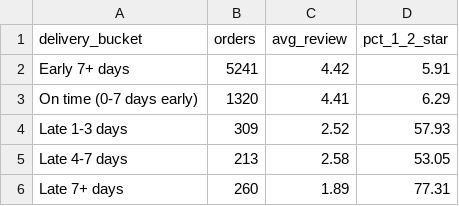
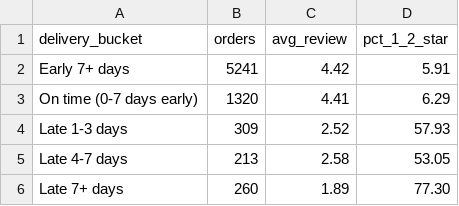
Before and after one commit to shubham123-akash/ecommerce-analytics, a CSV file: ecommerce-analytics/outputs/sample/powerbi_tables/delay_vs_review.csv, drawn as a sheet.

Commit message:
add e-commerce

```diff
--- a/ecommerce-analytics/outputs/sample/powerbi_tables/delay_vs_review.csv
+++ b/ecommerce-analytics/outputs/sample/powerbi_tables/delay_vs_review.csv
@@ -5,2 +5,2 @@ Late 1-3 days,309,2.52,57.93
 Late 4-7 days,213,2.58,53.05
-Late 7+ days,260,1.89,77.31
+Late 7+ days,260,1.89,77.30
```
